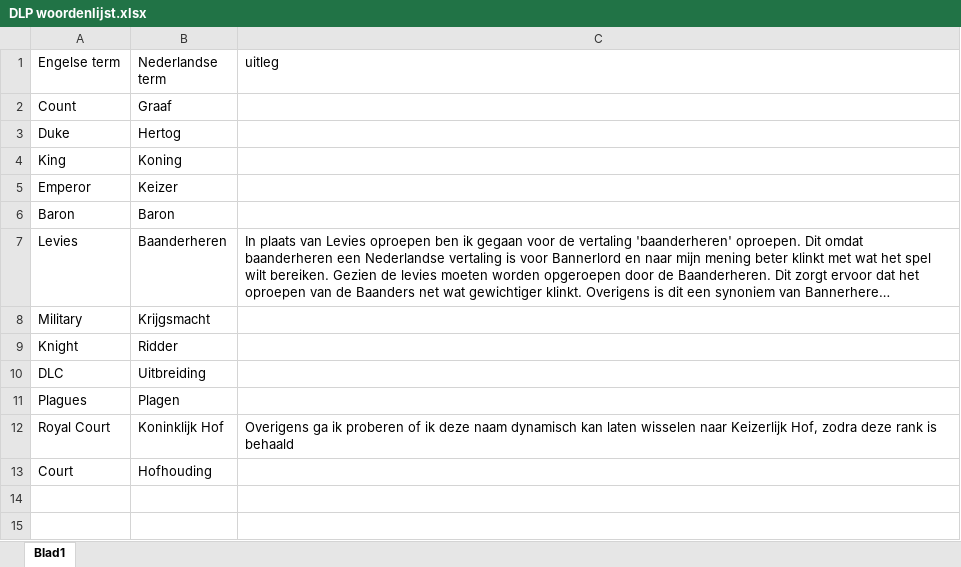
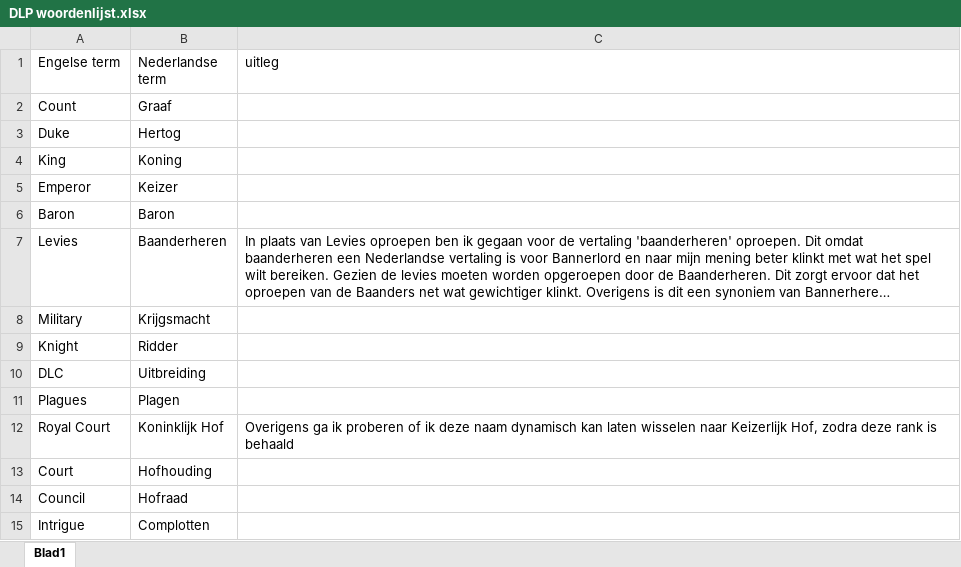
Before and after one commit to jppeer123/DLP, an Excel workbook: DLP woordenlijst.xlsx, sheet Blad1, drawn as a sheet; long unchanged cells end in …; values as stored, in another font and other column widths than the file's, no borders; table styles not drawn; the diff names each change by its address in the sheet, - before the commit and + after, or states it on an @@ line.

```diff
--- a/DLP woordenlijst.xlsx (sheet Blad1)
+++ b/DLP woordenlijst.xlsx (sheet Blad1)
+row 14: Council | Hofraad
+row 15: Intrigue | Complotten
```
Also changed, not shown: 5 other files.
